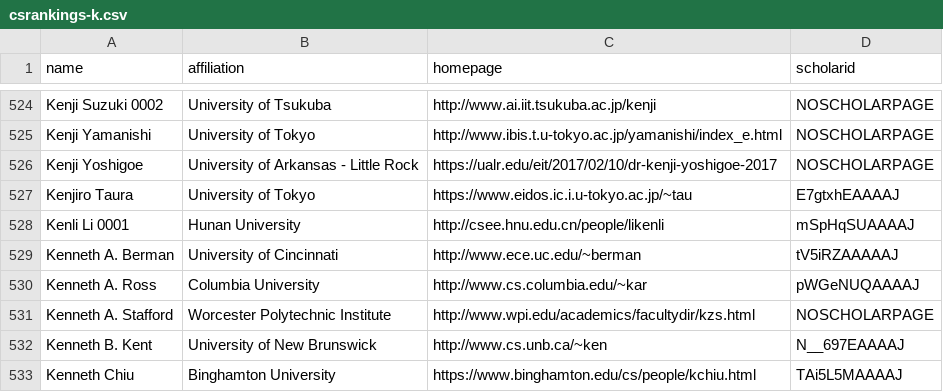
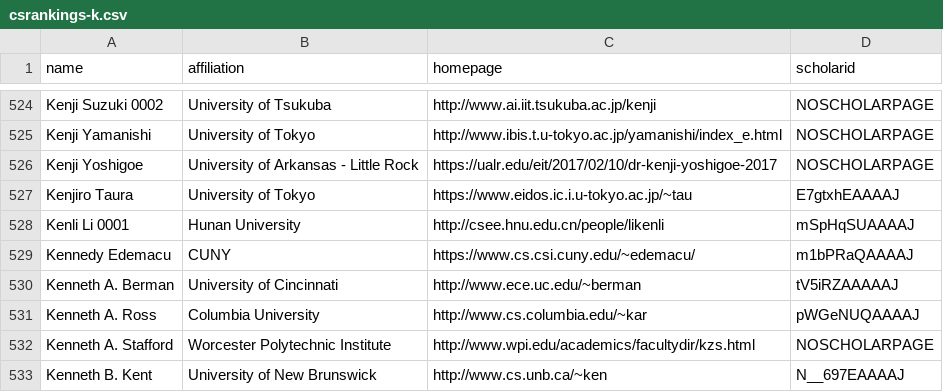
Before and after one commit to LiuFang816/CSrankings, a CSV file: csrankings-k.csv, drawn as a sheet; only a part is shown, gaps mark what is left out; the shorter side is filled out with more unchanged rows; the diff names each change by its address in the sheet, - before the commit and + after, or states it on an @@ line.

```diff
--- a/csrankings-k.csv
+++ b/csrankings-k.csv
+row 529: Kennedy Edemacu | CUNY | https://www.cs.csi.cuny.edu/~edemacu/ | m1bPRaQAAAAJ
```
Also changed, not shown: csrankings-a.csv, csrankings-j.csv, 3 other files.
